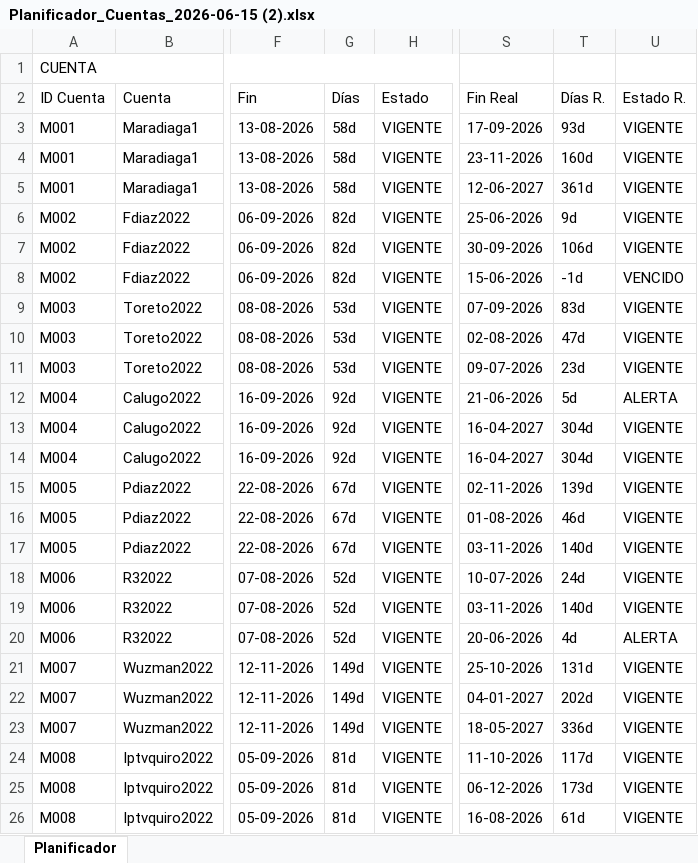
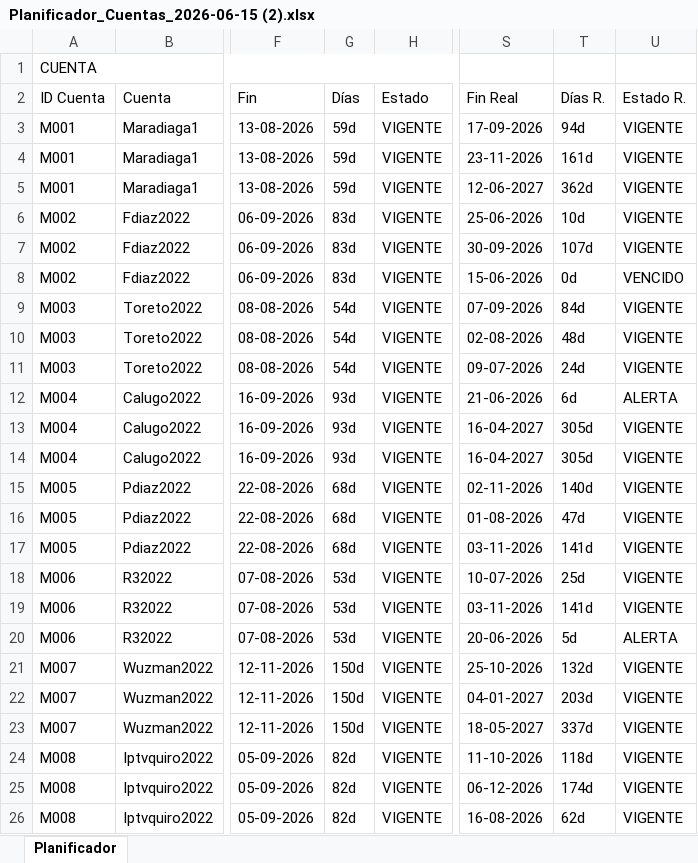
Before and after one commit to Vladichakadc/chikisdtv, an Excel workbook: Planificador_Cuentas_2026-06-15 (2).xlsx, sheet Planificador, drawn as a sheet; only a part is shown, gaps mark what is left out; values as stored, in another font and other column widths than the file's, no cell formats; the diff covers the shown part only; the diff names each change by its address in the sheet, - before the commit and + after, or states it on an @@ line.

```diff
--- a/Planificador_Cuentas_2026-06-15 (2).xlsx (sheet Planificador)
+++ b/Planificador_Cuentas_2026-06-15 (2).xlsx (sheet Planificador)
-G3:G5 (Días): 58d
+G3:G5 (Días): 59d
-T3 (Días R.): 93d
+T3 (Días R.): 94d
-T4 (Días R.): 160d
+T4 (Días R.): 161d
-T5 (Días R.): 361d
+T5 (Días R.): 362d
-G6:G8 (Días): 82d
+G6:G8 (Días): 83d
-T6 (Días R.): 9d
+T6 (Días R.): 10d
-T7 (Días R.): 106d
+T7 (Días R.): 107d
-T8 (Días R.): -1d
+T8 (Días R.): 0d
-G9:G11 (Días): 53d
+G9:G11 (Días): 54d
-T9 (Días R.): 83d
+T9 (Días R.): 84d
-T10 (Días R.): 47d
+T10 (Días R.): 48d
-T11 (Días R.): 23d
+T11 (Días R.): 24d
-G12:G14 (Días): 92d
+G12:G14 (Días): 93d
-T12 (Días R.): 5d
+T12 (Días R.): 6d
-T13:T14 (Días R.): 304d
+T13:T14 (Días R.): 305d
-G15:G17 (Días): 67d
+G15:G17 (Días): 68d
-T15 (Días R.): 139d
+T15 (Días R.): 140d
-T16 (Días R.): 46d
+T16 (Días R.): 47d
-T17 (Días R.): 140d
+T17 (Días R.): 141d
-G18:G20 (Días): 52d
+G18:G20 (Días): 53d
-T18 (Días R.): 24d
+T18 (Días R.): 25d
-T19 (Días R.): 140d
+T19 (Días R.): 141d
-T20 (Días R.): 4d
+T20 (Días R.): 5d
-G21:G23 (Días): 149d
+G21:G23 (Días): 150d
-T21 (Días R.): 131d
+T21 (Días R.): 132d
-T22 (Días R.): 202d
+T22 (Días R.): 203d
-T23 (Días R.): 336d
+T23 (Días R.): 337d
-G24:G26 (Días): 81d
+G24:G26 (Días): 82d
-T24 (Días R.): 117d
+T24 (Días R.): 118d
-T25 (Días R.): 173d
+T25 (Días R.): 174d
-T26 (Días R.): 61d
+T26 (Días R.): 62d
```
Also changed, not shown: 479 edited cells elsewhere in this sheet, cell formats, 17 other files.
